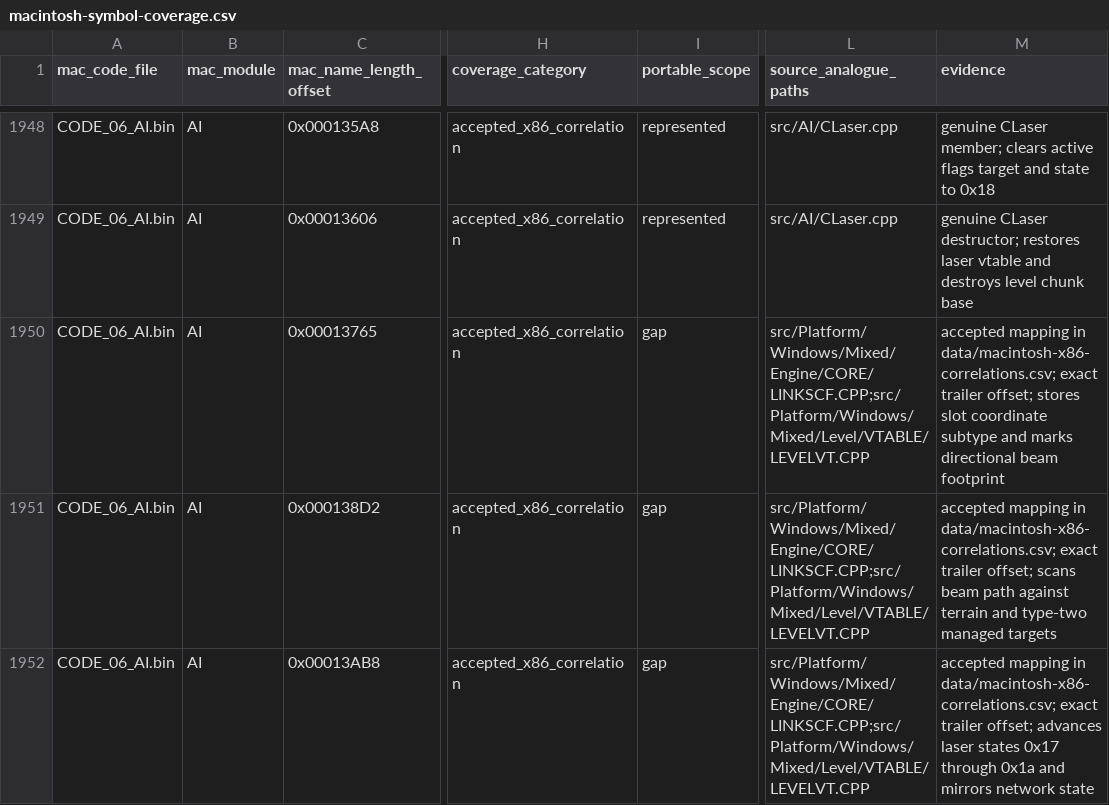
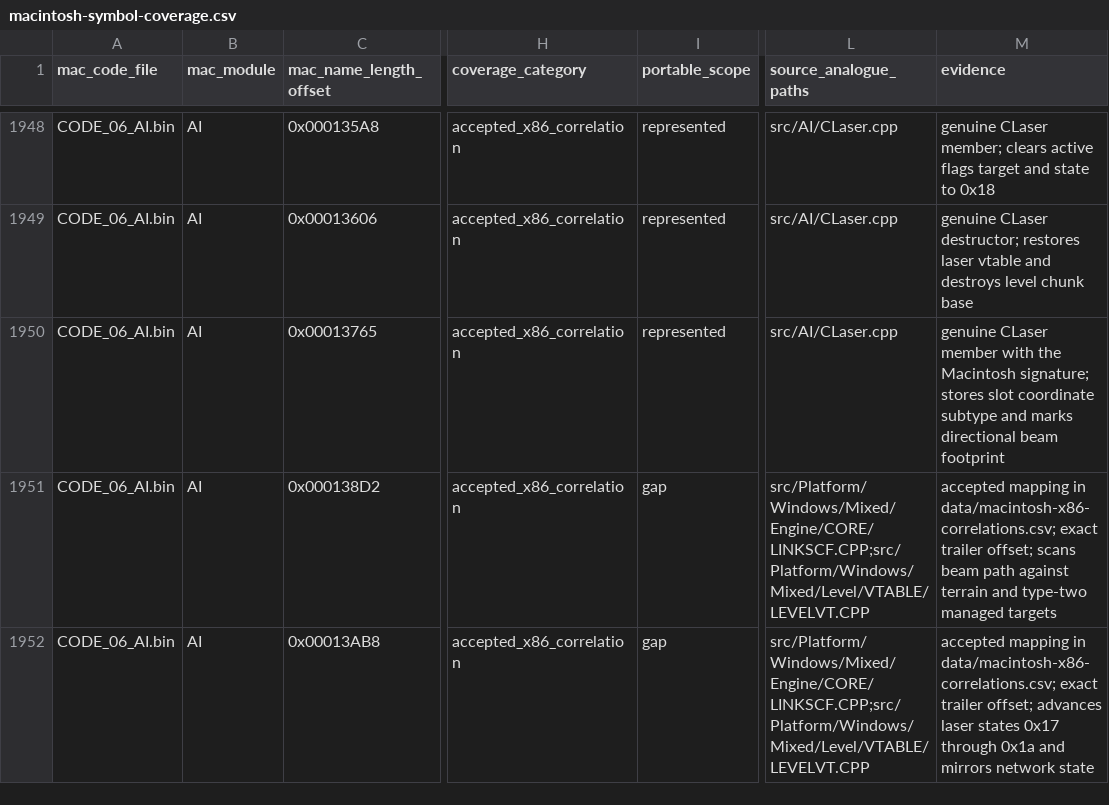
Before and after one commit to vonhoff/lemball-decomp, a CSV file: data/macintosh-symbol-coverage.csv, drawn as a sheet; only a part is shown, gaps mark what is left out; the diff names each change by its address in the sheet, - before the commit and + after, or states it on an @@ line.

Commit message:
Reconstruct laser placement ownership

```diff
--- a/data/macintosh-symbol-coverage.csv
+++ b/data/macintosh-symbol-coverage.csv
-I1950 (portable_scope): gap
+I1950 (portable_scope): represented
-L1950 (source_analogue_paths): src/Platform/Windows/Mixed/Engine/CORE/LINKSCF.CPP;src/Platform/Windows/Mixed/Level/VTABLE/LEVELVT.CPP
+L1950 (source_analogue_paths): src/AI/CLaser.cpp
-M1950 (evidence): accepted mapping in data/macintosh-x86-correlations.csv; exact trailer offset; stores slot…
+M1950 (evidence): genuine CLaser member with the Macintosh signature; stores slot…
```
Also changed, not shown: data/objdiff-functions.csv, 5 other files.
